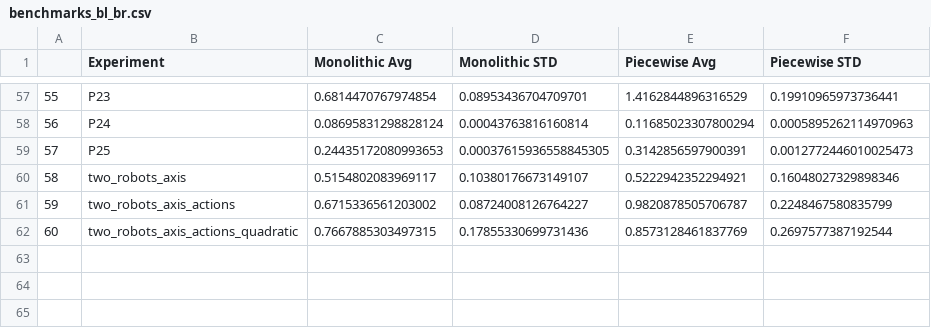
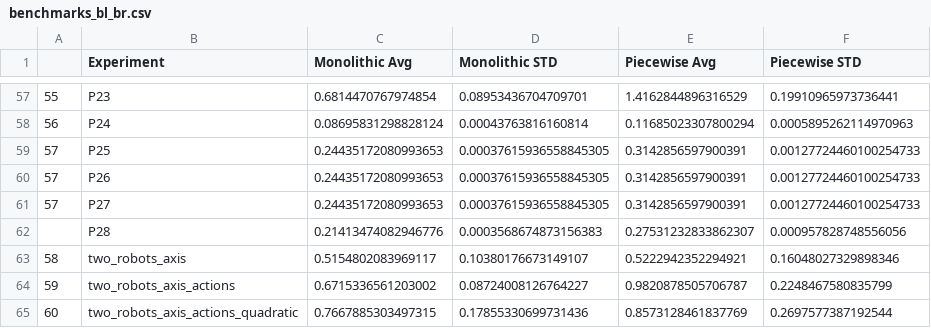
Before and after one commit to yannikschnitzer/Branching-Bisimulation-Learning, a CSV file: benchmarks_results/benchmarks_bl_br.csv, drawn as a sheet; only a part is shown, gaps mark what is left out.

Commit message:
last benchmark

```diff
--- a/benchmarks_results/benchmarks_bl_br.csv
+++ b/benchmarks_results/benchmarks_bl_br.csv
@@ -58,3 +58,6 @@
 56,P24,0.08695831298828124,0.00043763816160814,0.11685023307800294,0.0005895262114970963
-57,P25,0.24435172080993653,0.00037615936558845305,0.3142856597900391,0.0012772446010025473
+57,P25,0.24435172080993653,0.00037615936558845305,0.3142856597900391,0.00127724460100254733
+57,P26,0.24435172080993653,0.00037615936558845305,0.3142856597900391,0.00127724460100254733
+57,P27,0.24435172080993653,0.00037615936558845305,0.3142856597900391,0.00127724460100254733
+,P28,0.21413474082946776,0.0003568674873156383,0.27531232833862307,0.000957828748556056
 58,two_robots_axis,0.5154802083969117,0.10380176673149107,0.5222942352294921,0.16048027329898346
```
Also changed, not shown: 1 other file.
